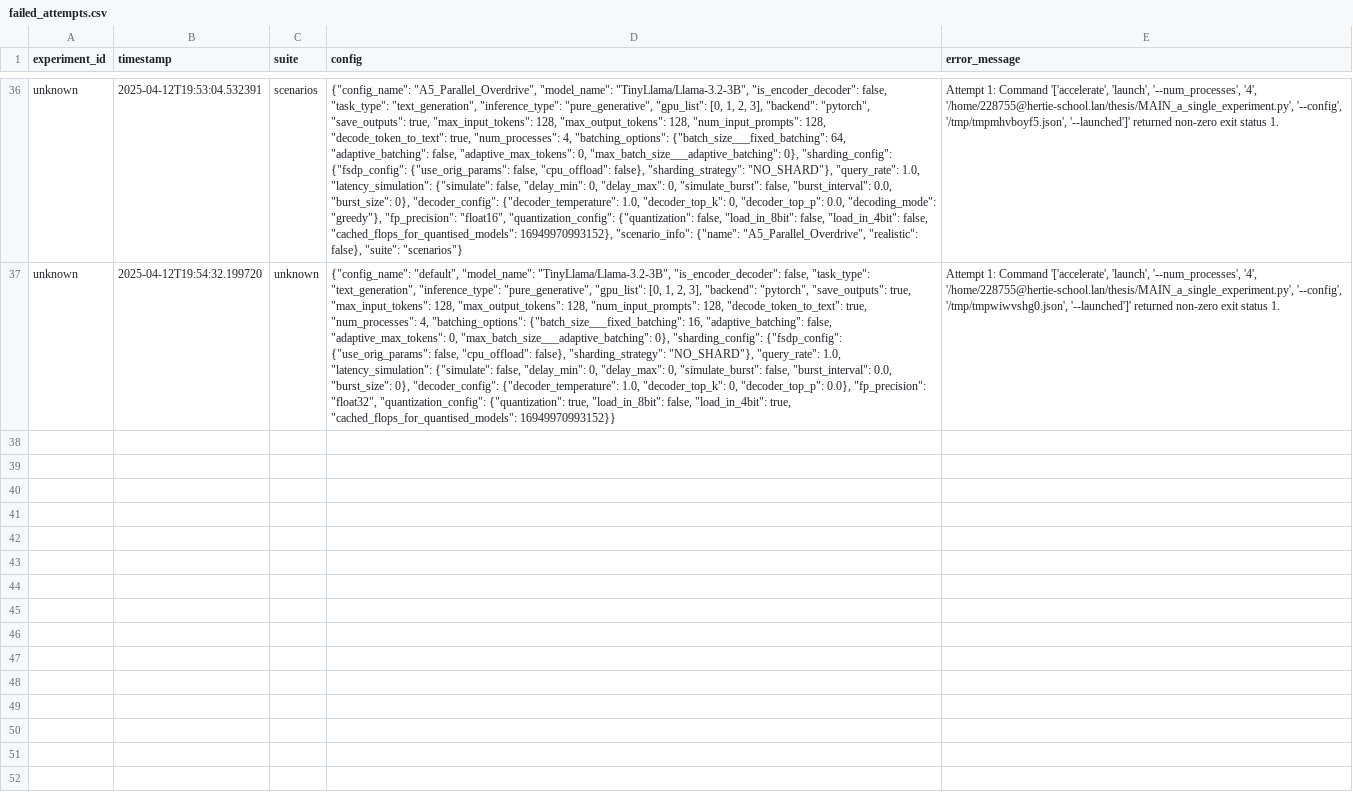
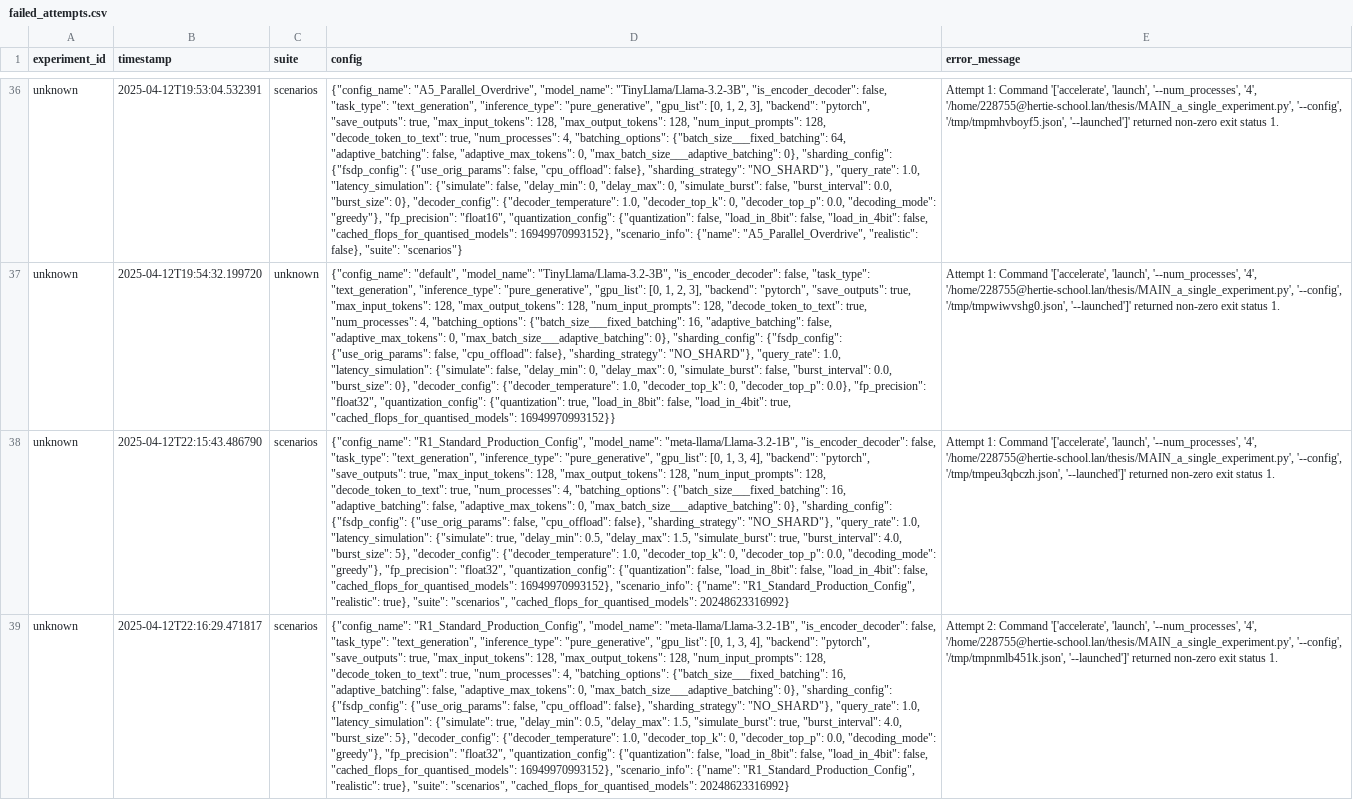
Before and after one commit to henrycgbaker/LLenergyMeasure, a CSV file: failed_attempts.csv, drawn as a sheet; only a part is shown, gaps mark what is left out; the diff covers the shown part only; the diff names each change by its address in the sheet, - before the commit and + after, or states it on an @@ line.

```diff
--- a/failed_attempts.csv
+++ b/failed_attempts.csv
+row 38: unknown | 2025-04-12T22:15:43.486790 | scenarios | {"config_name": "R1_Standard_Production_Config", "model_name": "meta-llama/Llama-3.2-1B", "is_encoder_decoder": false, "task_type": "text_generation", "inference_type": "pure_generative", "gpu_list": [0, 1, 3, 4], "backend": "pytorch", "save_outputs": true, "max_input_tokens": 128, "max_output_tokens": 128, "num_input_prompts": 128, "decode_token_to_text": true, "num_processes": 4, "batching_options": {"batch_size___fixed_batching": 16, "adaptive_batching": false, "adaptive_max_tokens": 0, "max_batch_size___adaptive_batching": 0}, "sharding_config": {"fsdp_config": {"use_orig_params": false, "cpu_offload": false}, "sharding_strategy": "NO_SHARD"}, "query_rate": 1.0, "latency_simulation": {"simulate": true, "delay_min": 0.5, "delay_max": 1.5, "simulate_burst": true, "burst_interval": 4.0, "burst_size": 5}, "decoder_config": {"decoder_temperature": 1.0, "decoder_top_k": 0, "decoder_top_p": 0.0, "decoding_mode": "greedy"}, "fp_precision": "float32", "quantization_config": {"quantization": false, "load_in_8bit": false, "load_in_4bit": false, "cached_flops_for_quantised_models": 16949970993152}, "scenario_info": {"name": "R1_Standard_Production_Config", "realistic": true}, "suite": "scenarios", "cached_flops_for_quantised_models": 20248623316992} | Attempt 1: Command '['accelerate', 'launch', '--num_processes', '4', '/home/228755@hertie-school.lan/thesis/MAIN_a_single_experiment.py', '--config', '/tmp/tmpeu3qbczh.json', '--launched']' returned non-zero exit status 1.
+row 39: unknown | 2025-04-12T22:16:29.471817 | scenarios | {"config_name": "R1_Standard_Production_Config", "model_name": "meta-llama/Llama-3.2-1B", "is_encoder_decoder": false, "task_type": "text_generation", "inference_type": "pure_generative", "gpu_list": [0, 1, 3, 4], "backend": "pytorch", "save_outputs": true, "max_input_tokens": 128, "max_output_tokens": 128, "num_input_prompts": 128, "decode_token_to_text": true, "num_processes": 4, "batching_options": {"batch_size___fixed_batching": 16, "adaptive_batching": false, "adaptive_max_tokens": 0, "max_batch_size___adaptive_batching": 0}, "sharding_config": {"fsdp_config": {"use_orig_params": false, "cpu_offload": false}, "sharding_strategy": "NO_SHARD"}, "query_rate": 1.0, "latency_simulation": {"simulate": true, "delay_min": 0.5, "delay_max": 1.5, "simulate_burst": true, "burst_interval": 4.0, "burst_size": 5}, "decoder_config": {"decoder_temperature": 1.0, "decoder_top_k": 0, "decoder_top_p": 0.0, "decoding_mode": "greedy"}, "fp_precision": "float32", "quantization_config": {"quantization": false, "load_in_8bit": false, "load_in_4bit": false, "cached_flops_for_quantised_models": 16949970993152}, "scenario_info": {"name": "R1_Standard_Production_Config", "realistic": true}, "suite": "scenarios", "cached_flops_for_quantised_models": 20248623316992} | Attempt 2: Command '['accelerate', 'launch', '--num_processes', '4', '/home/228755@hertie-school.lan/thesis/MAIN_a_single_experiment.py', '--config', '/tmp/tmpnmlb451k.json', '--launched']' returned non-zero exit status 1.
```
Also changed, not shown: 1 added row elsewhere in this file, failed_experiments.csv, 1 other file.
